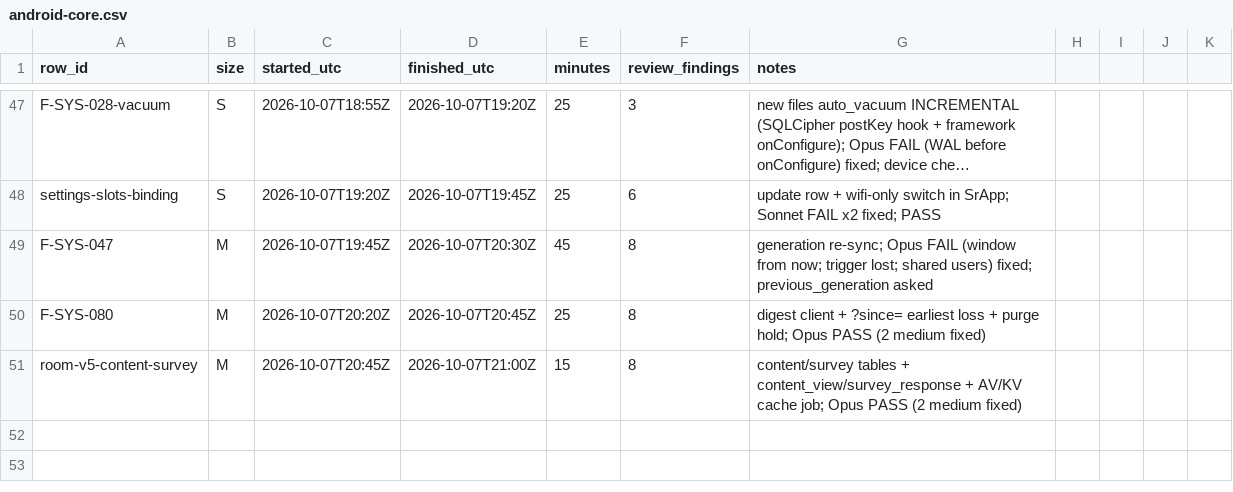
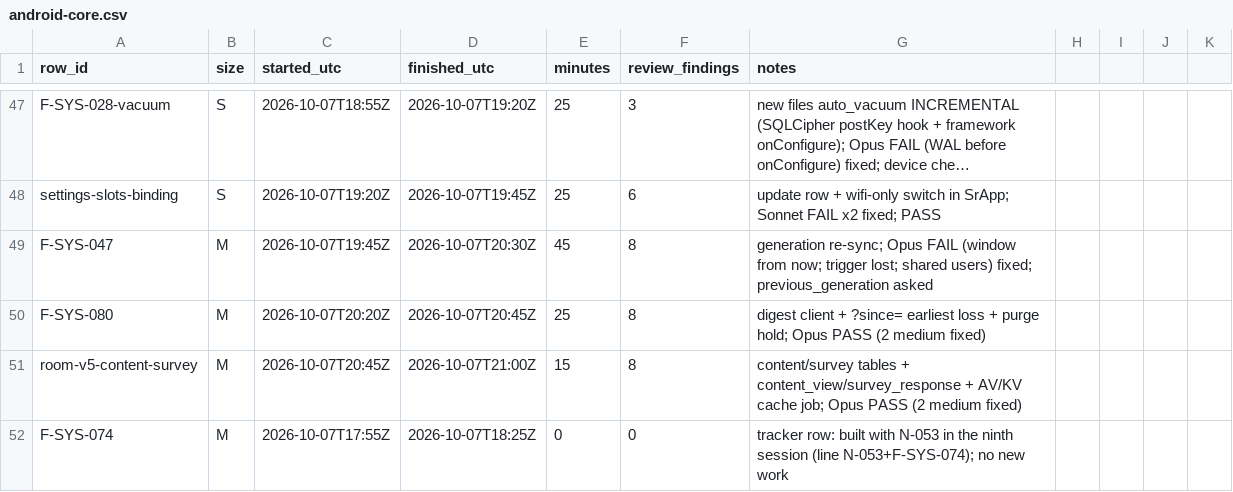
Before and after one commit to asefameerador96-ctrl/Aron-Pro-Max, a CSV file: docs/status/android-core.csv, drawn as a sheet; only a part is shown, gaps mark what is left out; long unchanged cells end in ….

```diff
--- a/docs/status/android-core.csv
+++ b/docs/status/android-core.csv
@@ -51 +51,2 @@ F-SYS-080,M,2026-10-07T20:20Z,2026-10-07T20:45Z,25,8,digest client + ?since= ear
 room-v5-content-survey,M,2026-10-07T20:45Z,2026-10-07T21:00Z,15,8,content/survey tables + content_view/survey_response + AV/KV cache job; Opus PASS (2 medium fixed)
+F-SYS-074,M,2026-10-07T17:55Z,2026-10-07T18:25Z,0,0,tracker row: built with N-053 in the ninth session (line N-053+F-SYS-074); no new work
```
